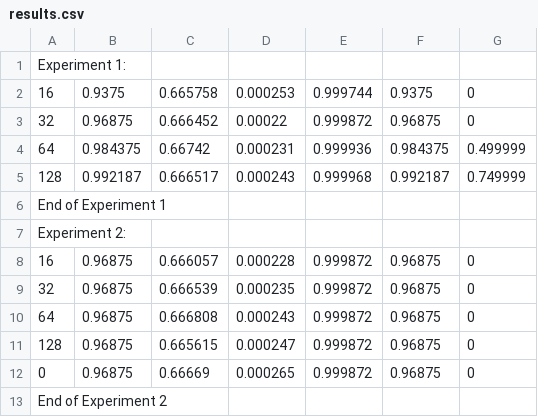
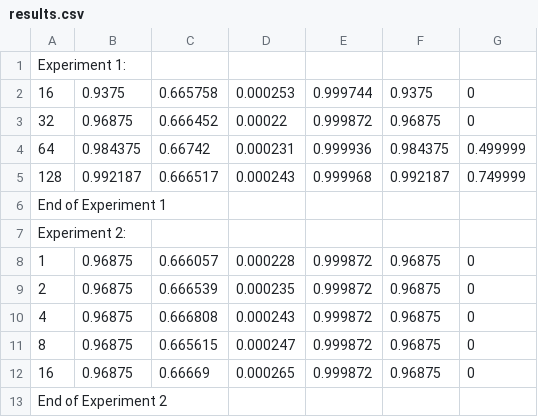
Before and after one commit to islameehassan/N-Way-Set-Associative-Cache-Simulator, a CSV file: results.csv, drawn as a sheet.

```diff
--- a/results.csv
+++ b/results.csv
@@ -7,7 +7,7 @@ End of Experiment 1
 Experiment 2:
-16,0.96875,0.666057,0.000228,0.999872,0.96875,0
-32,0.96875,0.666539,0.000235,0.999872,0.96875,0
-64,0.96875,0.666808,0.000243,0.999872,0.96875,0
-128,0.96875,0.665615,0.000247,0.999872,0.96875,0
-0,0.96875,0.66669,0.000265,0.999872,0.96875,0
+1,0.96875,0.666057,0.000228,0.999872,0.96875,0
+2,0.96875,0.666539,0.000235,0.999872,0.96875,0
+4,0.96875,0.666808,0.000243,0.999872,0.96875,0
+8,0.96875,0.665615,0.000247,0.999872,0.96875,0
+16,0.96875,0.66669,0.000265,0.999872,0.96875,0
 End of Experiment 2
```
Also changed, not shown: 15 other files.
